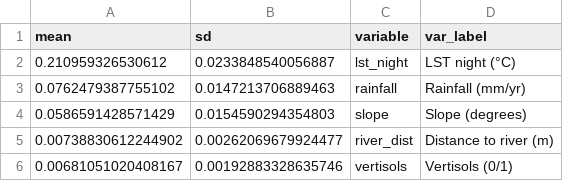
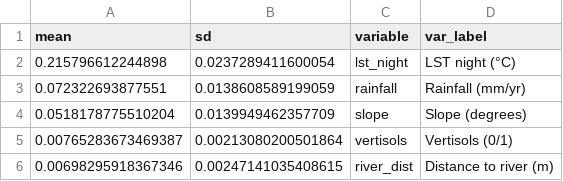
Before and after one commit to betsynaymon/sudan-vl-enm, a CSV file: outputs/tables/permutation_importance.csv, drawn as a sheet.

```diff
--- a/outputs/tables/permutation_importance.csv
+++ b/outputs/tables/permutation_importance.csv
@@ -1,6 +1,6 @@
 "mean","sd","variable","var_label"
-0.210959326530612,0.0233848540056887,"lst_night","LST night (°C)"
-0.0762479387755102,0.0147213706889463,"rainfall","Rainfall (mm/yr)"
-0.0586591428571429,0.0154590294354803,"slope","Slope (degrees)"
-0.00738830612244902,0.00262069679924477,"river_dist","Distance to river (m)"
-0.00681051020408167,0.00192883328635746,"vertisols","Vertisols (0/1)"
+0.215796612244898,0.0237289411600054,"lst_night","LST night (°C)"
+0.072322693877551,0.0138608589199059,"rainfall","Rainfall (mm/yr)"
+0.0518178775510204,0.0139949462357709,"slope","Slope (degrees)"
+0.00765283673469387,0.00213080200501864,"vertisols","Vertisols (0/1)"
+0.00698295918367346,0.00247141035408615,"river_dist","Distance to river (m)"
```
Also changed, not shown: outputs/tables/arp_by_state.csv, outputs/tables/arp_by_state_bias_comparison.csv, 33 other files.
